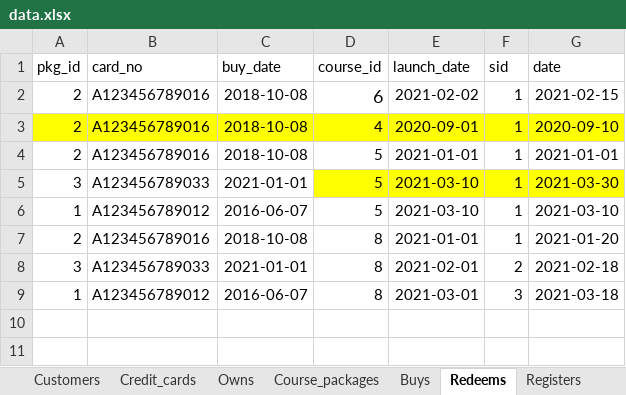
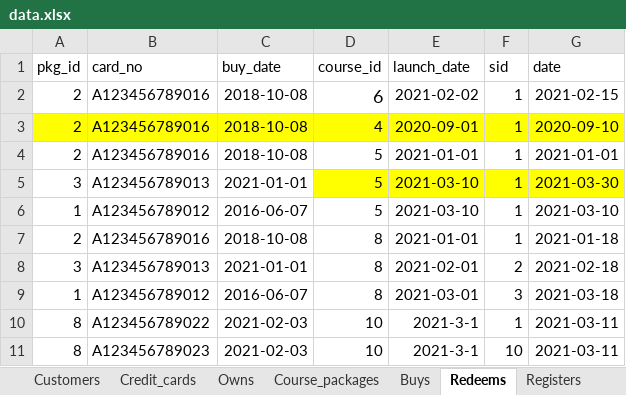
Before and after one commit to anqichen9856/cs2102-course-management-app, an Excel workbook: data.xlsx, sheet Redeems, drawn as a sheet; values as stored, in another font and other column widths than the file's, no borders; the diff names each change by its address in the sheet, - before the commit and + after, or states it on an @@ line.

```diff
--- a/data.xlsx (sheet Redeems)
+++ b/data.xlsx (sheet Redeems)
-B5 (card_no): A123456789033
+B5 (card_no): A123456789013
-G7 (date): 2021-01-20
+G7 (date): 2021-01-18
-B8 (card_no): A123456789033
+B8 (card_no): A123456789013
+row 10: 8 | A123456789022 | 2021-02-03 | 10 | 2021-3-1 | 1 | 2021-03-11
+row 11: 8 | A123456789023 | 2021-02-03 | 10 | 2021-3-1 | 10 | 2021-03-11
```
Also changed, not shown: sheet Customers, sheet Sessions, sheet Credit_cards, sheet Owns, sheet Employees, sheet Courses, 14 more sheets, other sheet tabs, 2 other files.
